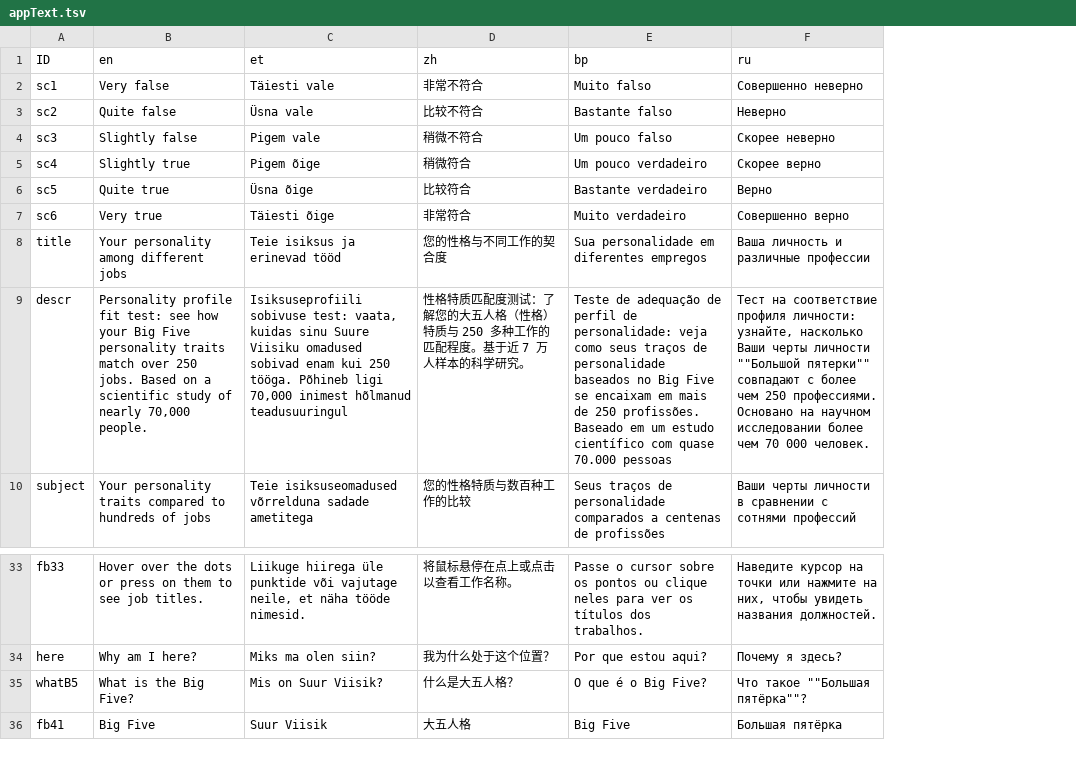
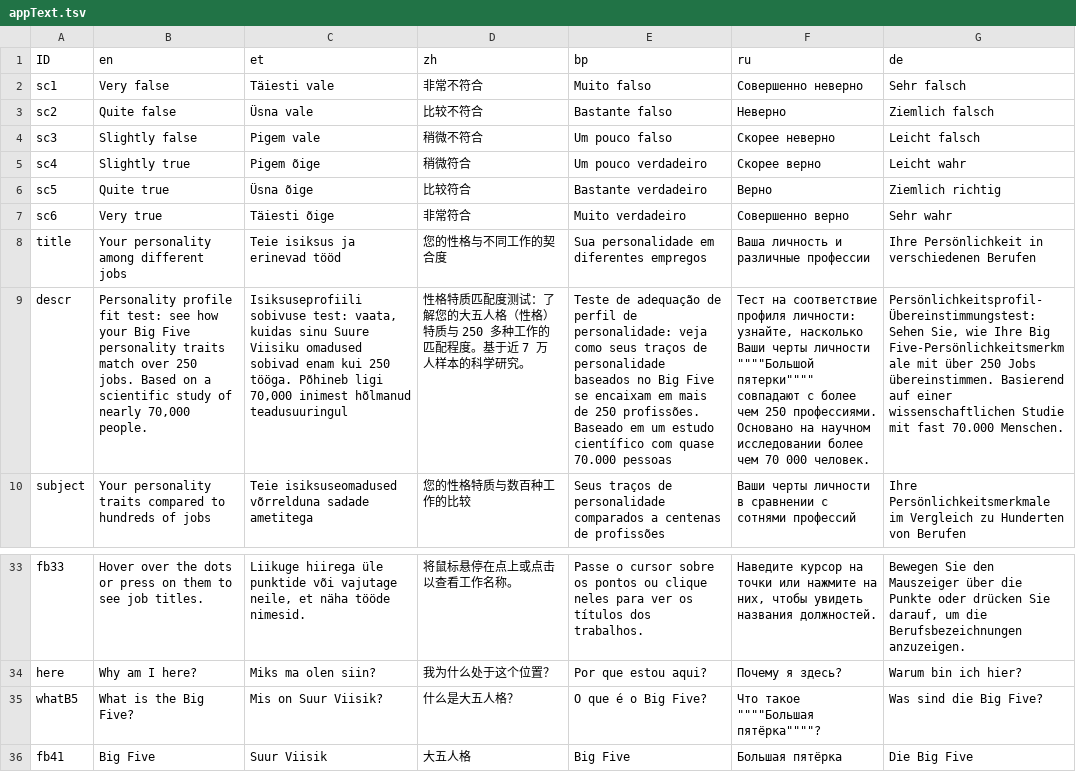
Before and after one commit to mottusemma/JobProfiler, a TSV file: www/appText.tsv, drawn as a sheet; only a part is shown, gaps mark what is left out; the diff names each change by its address in the sheet, - before the commit and + after, or states it on an @@ line.

Commit message:
added de columns to tsv-files

```diff
--- a/www/appText.tsv
+++ b/www/appText.tsv
+column G (de), rows 2-10: Sehr falsch | Ziemlich falsch | Leicht falsch | Leicht wahr | Ziemlich richtig | Sehr wahr | Ihre Persönlichkeit in verschiedenen Berufen | Persönlichkeitsprofil-Übereinstimmungstest: Sehen Sie, wie Ihre Big Five-Persönlichkeitsmerkmale mit über 250 Jobs übereinstimmen. Basierend auf einer wissenschaftlichen Studie mit fast 70.000 Menschen. | Ihre Persönlichkeitsmerkmale im Vergleich zu Hunderten von Berufen; rows 33-36: Bewegen Sie den Mauszeiger über die Punkte oder drücken Sie darauf, um die Berufsbezeichnungen anzuzeigen. | Warum bin ich hier? | Was sind die Big Five? | Die Big Five
-F9 (ru): …черты личности ""Большой пятерки"" совпадают с…
+F9 (ru): …черты личности """"Большой пятерки"""" совпадают с…
-F35 (ru): Что такое ""Большая пятёрка""?
+F35 (ru): Что такое """"Большая пятёрка""""?
```
Also changed, not shown: www/countries.tsv, www/questions.tsv, 1 other file.
